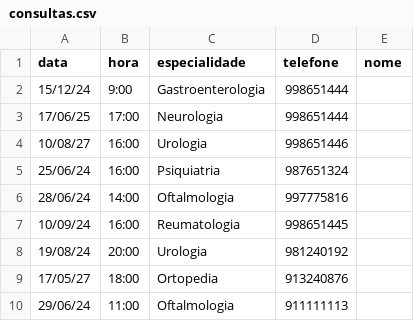
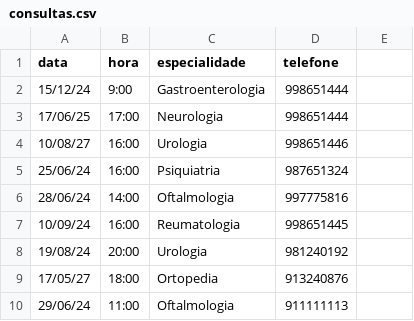
Before and after one commit to breno-gabriel/Cl-nica-de-Consultas-gil, a CSV file: database/consultas.csv, drawn as a sheet.

```diff
--- a/database/consultas.csv
+++ b/database/consultas.csv
@@ -1,2 +1,2 @@
-data,hora,especialidade,telefone,nome
+data,hora,especialidade,telefone
 15/12/24,9:00,Gastroenterologia,998651444,
```
Also changed, not shown: database/pacientes.csv, 5 other files.
